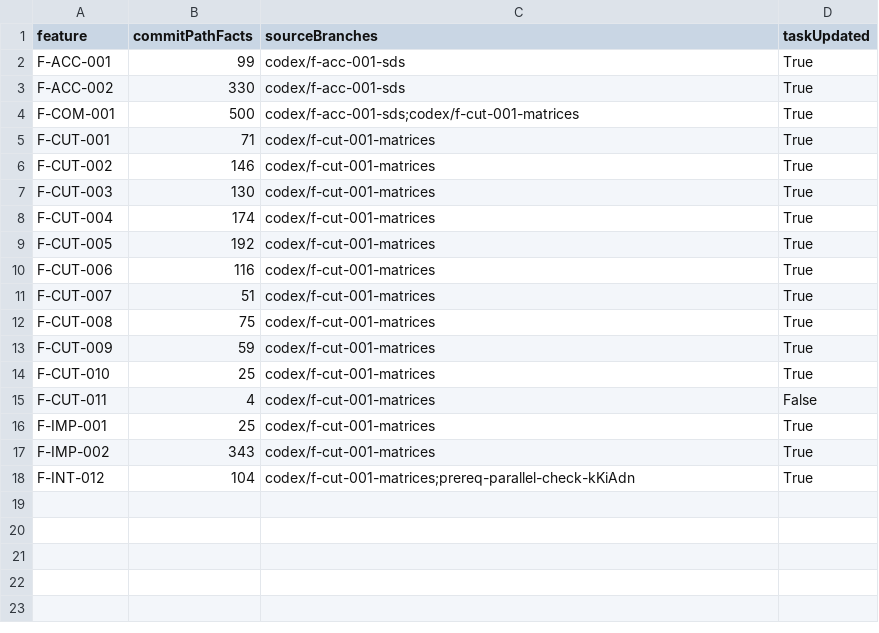
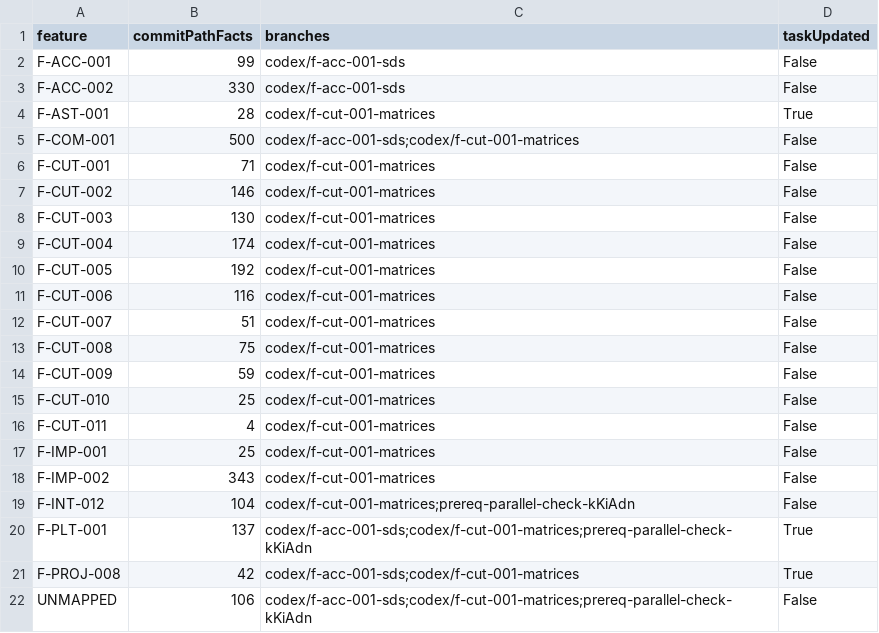
Before and after one commit to wrck/NPDMS, a CSV file: docs/traceability/code-fact-chronological-feature-reception-2026-09-04.csv, drawn as a sheet.

```diff
--- a/docs/traceability/code-fact-chronological-feature-reception-2026-09-04.csv
+++ b/docs/traceability/code-fact-chronological-feature-reception-2026-09-04.csv
@@ -1,18 +1,22 @@
-feature,commitPathFacts,sourceBranches,taskUpdated
-F-ACC-001,99,codex/f-acc-001-sds,True
-F-ACC-002,330,codex/f-acc-001-sds,True
-F-COM-001,500,codex/f-acc-001-sds;codex/f-cut-001-matrices,True
-F-CUT-001,71,codex/f-cut-001-matrices,True
-F-CUT-002,146,codex/f-cut-001-matrices,True
-F-CUT-003,130,codex/f-cut-001-matrices,True
-F-CUT-004,174,codex/f-cut-001-matrices,True
-F-CUT-005,192,codex/f-cut-001-matrices,True
-F-CUT-006,116,codex/f-cut-001-matrices,True
-F-CUT-007,51,codex/f-cut-001-matrices,True
-F-CUT-008,75,codex/f-cut-001-matrices,True
-F-CUT-009,59,codex/f-cut-001-matrices,True
-F-CUT-010,25,codex/f-cut-001-matrices,True
+feature,commitPathFacts,branches,taskUpdated
+F-ACC-001,99,codex/f-acc-001-sds,False
+F-ACC-002,330,codex/f-acc-001-sds,False
+F-AST-001,28,codex/f-cut-001-matrices,True
+F-COM-001,500,codex/f-acc-001-sds;codex/f-cut-001-matrices,False
+F-CUT-001,71,codex/f-cut-001-matrices,False
+F-CUT-002,146,codex/f-cut-001-matrices,False
+F-CUT-003,130,codex/f-cut-001-matrices,False
+F-CUT-004,174,codex/f-cut-001-matrices,False
+F-CUT-005,192,codex/f-cut-001-matrices,False
+F-CUT-006,116,codex/f-cut-001-matrices,False
+F-CUT-007,51,codex/f-cut-001-matrices,False
+F-CUT-008,75,codex/f-cut-001-matrices,False
+F-CUT-009,59,codex/f-cut-001-matrices,False
+F-CUT-010,25,codex/f-cut-001-matrices,False
 F-CUT-011,4,codex/f-cut-001-matrices,False
-F-IMP-001,25,codex/f-cut-001-matrices,True
-F-IMP-002,343,codex/f-cut-001-matrices,True
-F-INT-012,104,codex/f-cut-001-matrices;prereq-parallel-check-kKiAdn,True
+F-IMP-001,25,codex/f-cut-001-matrices,False
+F-IMP-002,343,codex/f-cut-001-matrices,False
+F-INT-012,104,codex/f-cut-001-matrices;prereq-parallel-check-kKiAdn,False
+F-PLT-001,137,codex/f-acc-001-sds;codex/f-cut-001-matrices;prereq-parallel-check-kKiAdn,True
+F-PROJ-008,42,codex/f-acc-001-sds;codex/f-cut-001-matrices,True
+UNMAPPED,106,codex/f-acc-001-sds;codex/f-cut-001-matrices;prereq-parallel-check-kKiAdn,False
```
Also changed, not shown: 7 other files.
